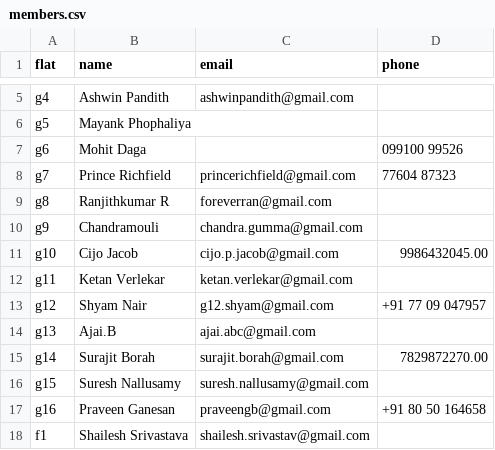
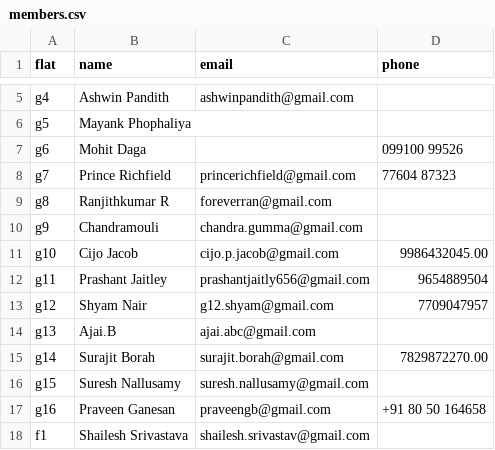
Before and after one commit to manapristine/manapristine, a CSV file: db/members.csv, drawn as a sheet; only a part is shown, gaps mark what is left out.

Commit message:
members updated

```diff
--- a/db/members.csv
+++ b/db/members.csv
@@ -11,4 +11,4 @@ g9,Chandramouli,chandra.gumma@gmail.com,
 g10,Cijo Jacob,cijo.p.jacob@gmail.com,9986432045.00
-g11,Ketan Verlekar,ketan.verlekar@gmail.com,
-g12,Shyam Nair,g12.shyam@gmail.com,+91 77 09 047957
+g11,Prashant Jaitley,prashantjaitly656@gmail.com,9654889504
+g12,Shyam Nair,g12.shyam@gmail.com,7709047957
 g13,Ajai.B,ajai.abc@gmail.com,
```
